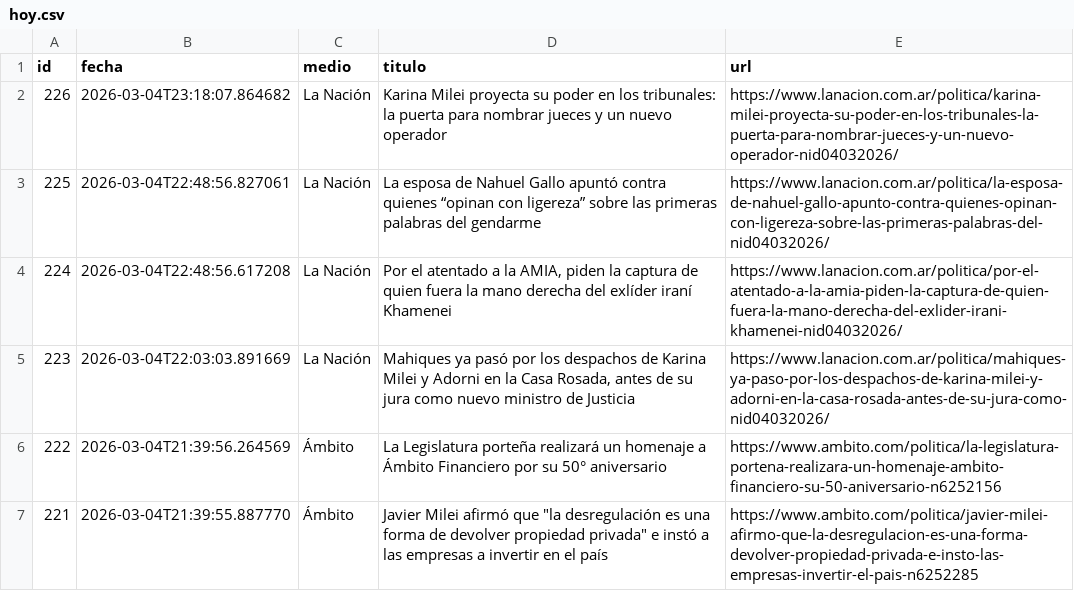
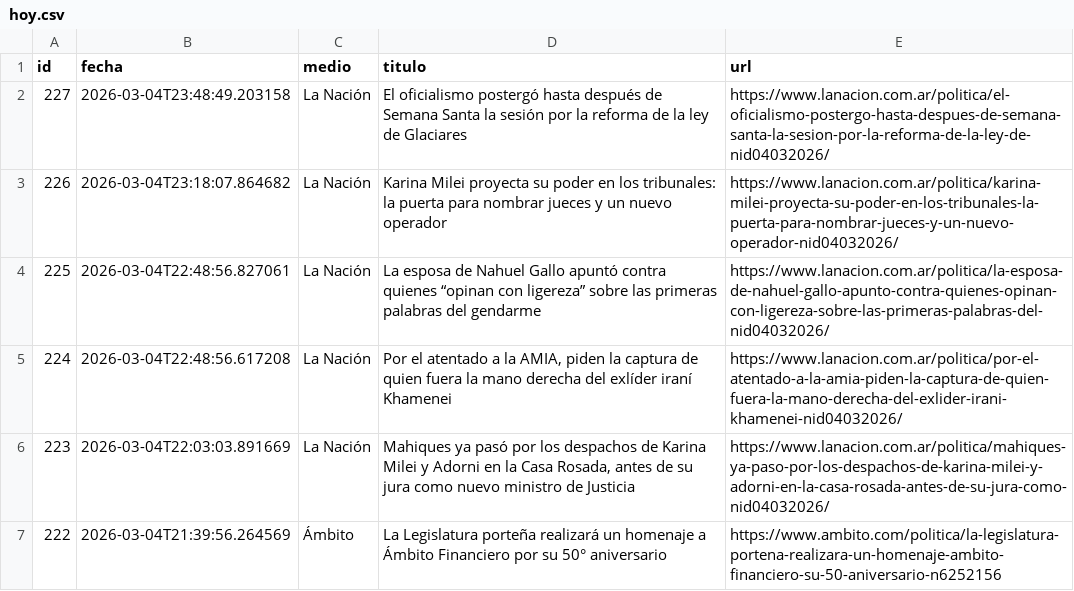
Before and after one commit to ElvisChatzky/BusProyect, a CSV file: data/hoy.csv, drawn as a sheet; only a part is shown; the shorter side is filled out with more unchanged rows.

```diff
--- a/data/hoy.csv
+++ b/data/hoy.csv
@@ -1,2 +1,3 @@
 id,fecha,medio,titulo,url
+227,2026-03-04T23:48:49.203158,La Nación,El oficialismo postergó hasta después de Semana Santa la sesión por la reforma de la ley de Glaciares,https://www.lanacion.com.ar/politica/el-oficialismo-postergo-hasta-despues-de-semana-santa-la-sesion-por-la-reforma-de-la-ley-de-nid04032026/
 226,2026-03-04T23:18:07.864682,La Nación,Karina Milei proyecta su poder en los tribunales: la puerta para nombrar jueces y un nuevo operador,https://www.lanacion.com.ar/politica/karina-milei-proyecta-su-poder-en-los-tribunales-la-puerta-para-nombrar-jueces-y-un-nuevo-operador-nid04032026/
```
Also changed, not shown: data/historico.csv, 1 other file.
